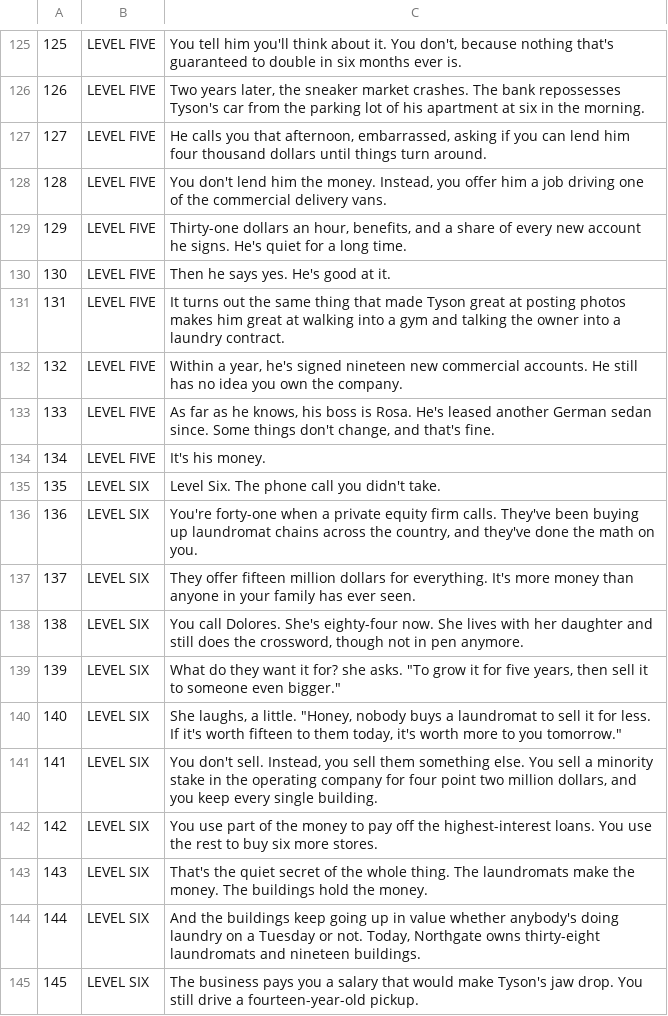
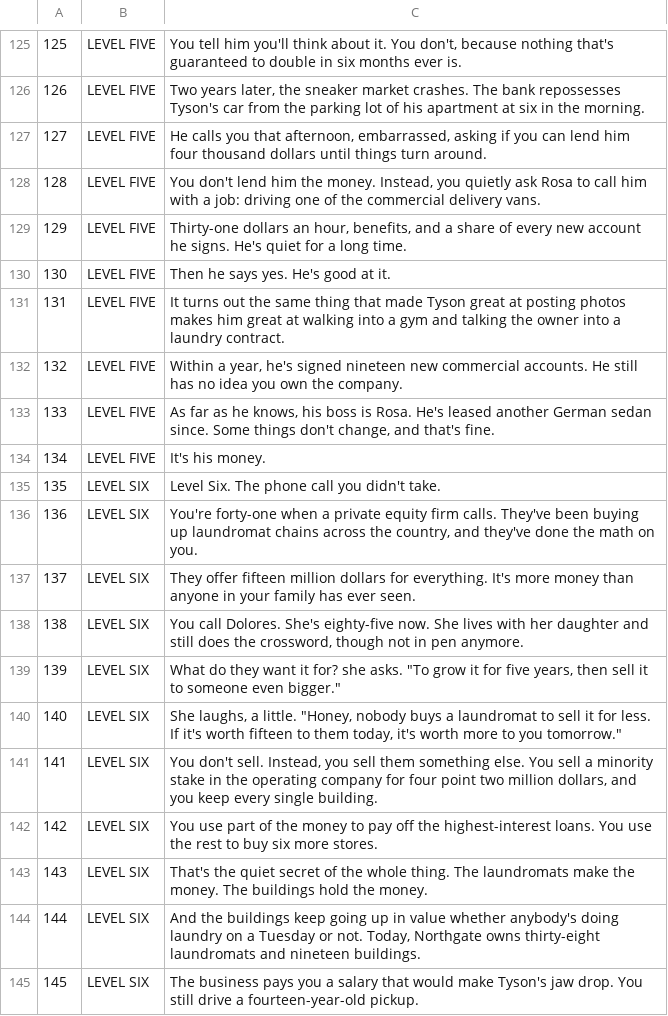
Before and after one commit to chronareal-droid/chrona, a TSV file: video/ep02-laundromat/segments.tsv, drawn as a sheet; only a part is shown, gaps mark what is left out.

```diff
--- a/video/ep02-laundromat/segments.tsv
+++ b/video/ep02-laundromat/segments.tsv
@@ -127,3 +127,3 @@
 127	LEVEL FIVE	He calls you that afternoon, embarrassed, asking if you can lend him four thousand dollars until things turn around.
-128	LEVEL FIVE	You don't lend him the money. Instead, you offer him a job driving one of the commercial delivery vans.
+128	LEVEL FIVE	You don't lend him the money. Instead, you quietly ask Rosa to call him with a job: driving one of the commercial delivery vans.
 129	LEVEL FIVE	Thirty-one dollars an hour, benefits, and a share of every new account he signs. He's quiet for a long time.
@@ -137,3 +137,3 @@
 137	LEVEL SIX	They offer fifteen million dollars for everything. It's more money than anyone in your family has ever seen.
-138	LEVEL SIX	You call Dolores. She's eighty-four now. She lives with her daughter and still does the crossword, though not in pen anymore.
+138	LEVEL SIX	You call Dolores. She's eighty-five now. She lives with her daughter and still does the crossword, though not in pen anymore.
 139	LEVEL SIX	"What do they want it for?" she asks. "To grow it for five years, then sell it to someone even bigger."
```
Also changed, not shown: video/ep02-laundromat/audio_done.tsv, 4 other files.
